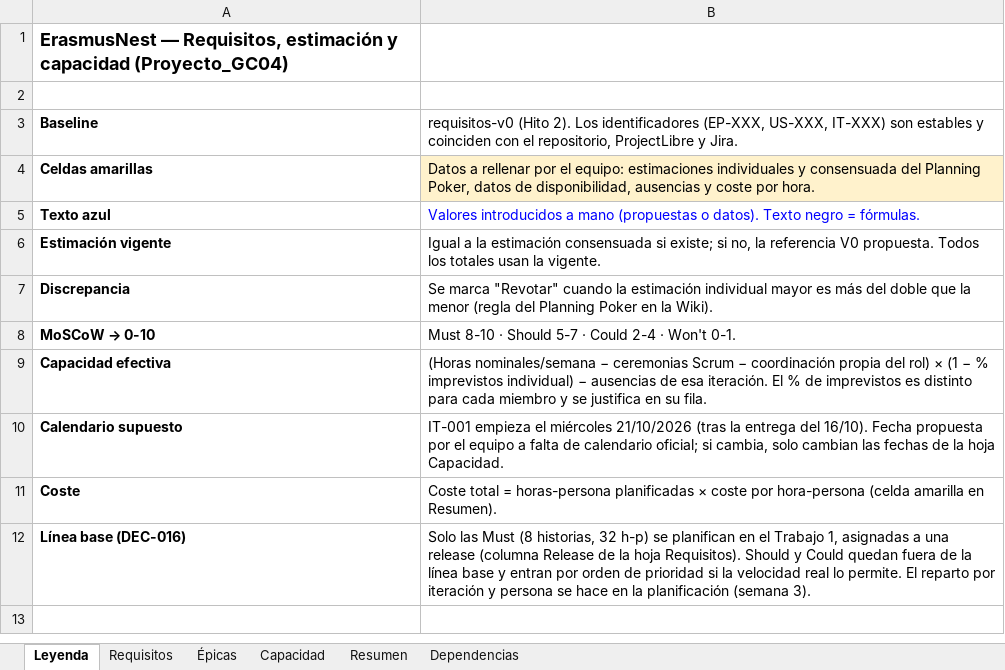
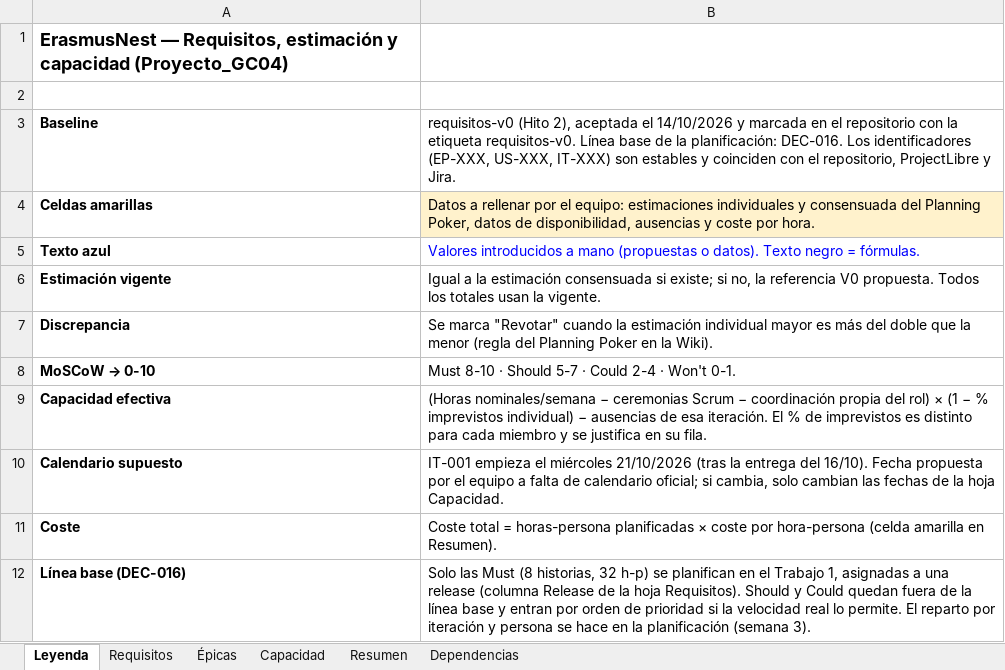
Before and after one commit to Spidergled/Proyecto_GC04-sonar, an Excel workbook: docs/ErasmusNest_GC04_Requisitos_Capacidad.xlsx, sheet Leyenda, drawn as a sheet; values as stored, in another font and other column widths than the file's, no borders; the diff names each change by its address in the sheet, - before the commit and + after, or states it on an @@ line.

Commit message:
Cierre del Hito 2: baseline requisitos-v0 aceptada en la hoja Leyenda

```diff
--- a/docs/ErasmusNest_GC04_Requisitos_Capacidad.xlsx (sheet Leyenda)
+++ b/docs/ErasmusNest_GC04_Requisitos_Capacidad.xlsx (sheet Leyenda)
-B3: requisitos-v0 (Hito 2). Los identificadores…
+B3: requisitos-v0 (Hito 2), aceptada el 14/10/2026 y marcada en el repositorio con la etiqueta requisitos-v0. Línea base de la planificación: DEC-016. Los identificadores…
```
